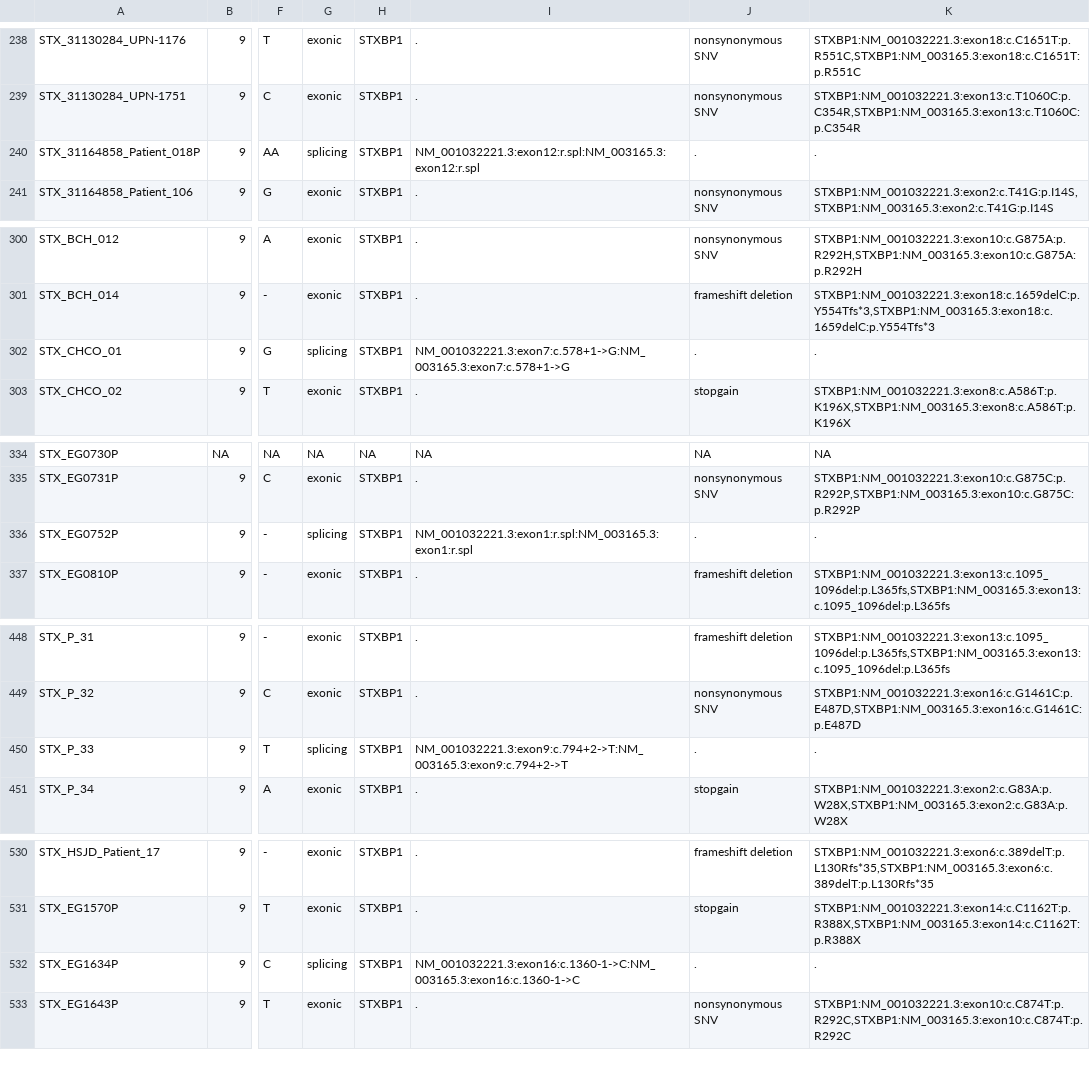
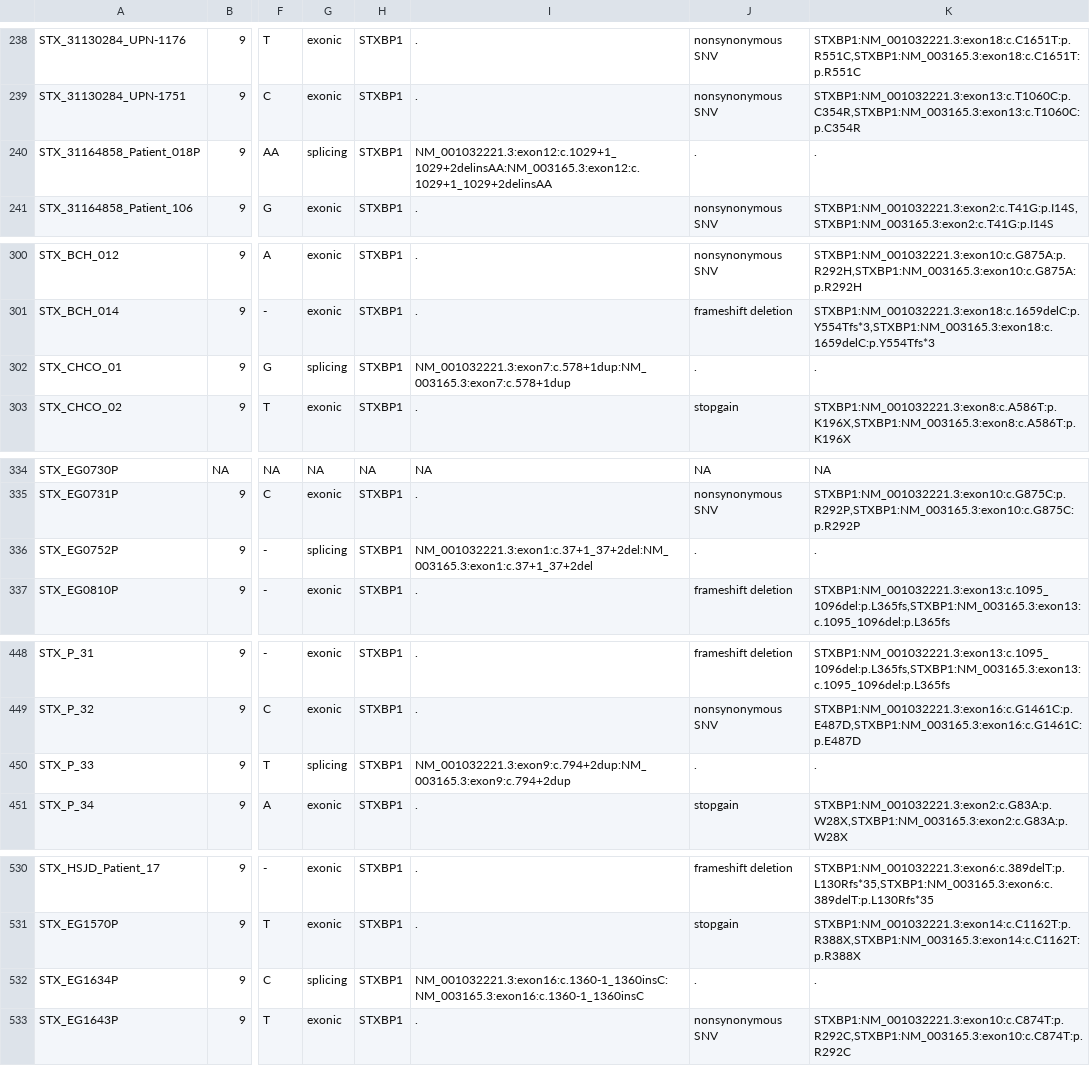
Before and after one commit to monarch-initiative/phenopacket-store, a TSV file: notebooks/STXBP1/input/brain-2021-00642-File011-genotype.tsv, drawn as a sheet; only a part is shown, gaps mark what is left out; the diff names each change by its address in the sheet, - before the commit and + after, or states it on an @@ line.

```diff
--- a/notebooks/STXBP1/input/brain-2021-00642-File011-genotype.tsv
+++ b/notebooks/STXBP1/input/brain-2021-00642-File011-genotype.tsv
-I240: NM_001032221.3:exon12:r.spl:NM_003165.3:exon12:r.spl
+I240: NM_001032221.3:exon12:c.1029+1_1029+2delinsAA:NM_003165.3:exon12:c.1029+1_1029+2delinsAA
-I302: NM_001032221.3:exon7:c.578+1->G:NM_003165.3:exon7:c.578+1->G
+I302: NM_001032221.3:exon7:c.578+1dup:NM_003165.3:exon7:c.578+1dup
-I336: NM_001032221.3:exon1:r.spl:NM_003165.3:exon1:r.spl
+I336: NM_001032221.3:exon1:c.37+1_37+2del:NM_003165.3:exon1:c.37+1_37+2del
-I450: NM_001032221.3:exon9:c.794+2->T:NM_003165.3:exon9:c.794+2->T
+I450: NM_001032221.3:exon9:c.794+2dup:NM_003165.3:exon9:c.794+2dup
-I532: NM_001032221.3:exon16:c.1360-1->C:NM_003165.3:exon16:c.1360-1->C
+I532: NM_001032221.3:exon16:c.1360-1_1360insC:NM_003165.3:exon16:c.1360-1_1360insC
```
Also changed, not shown: notebooks/SCN2A/input/41436_2021_1120_MOESM2_ESM.csv, 3 other files.
